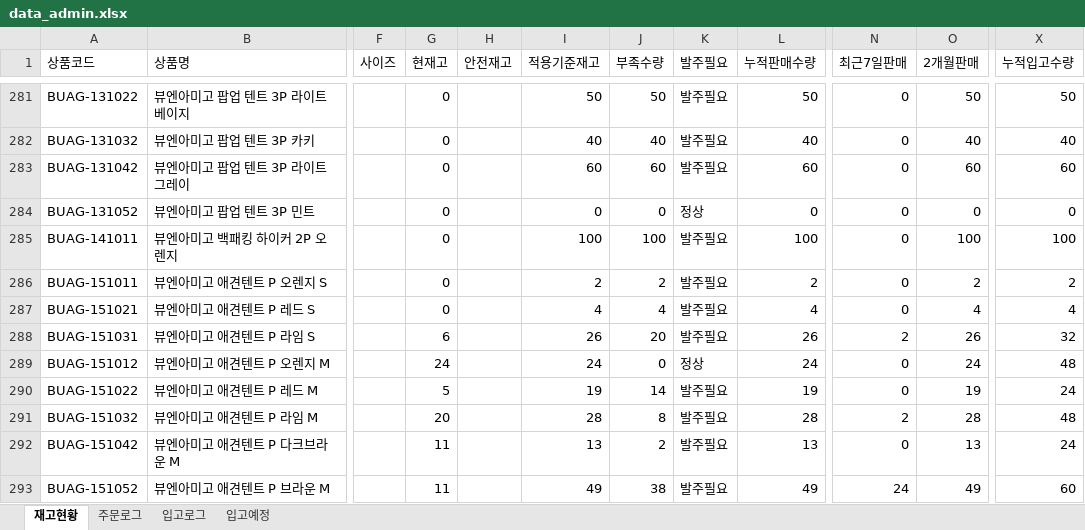
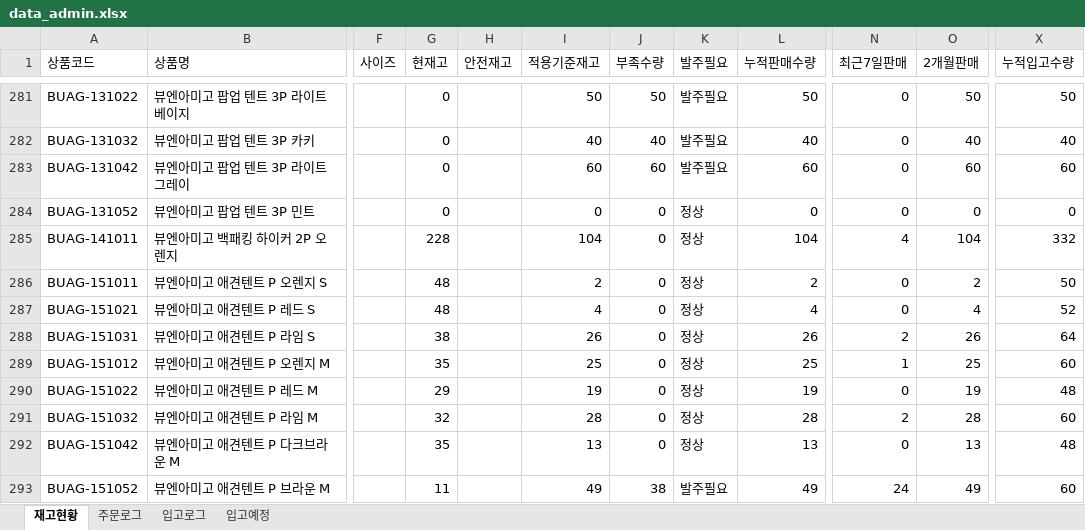
Before and after one commit to dkseotjd0112-max/Baoji-dashboard, an Excel workbook: data_admin.xlsx, sheet 재고현황, drawn as a sheet; only a part is shown, gaps mark what is left out; values as stored, in another font and other column widths than the file's, no borders; the diff covers the shown part only; the diff names each change by its address in the sheet, - before the commit and + after, or states it on an @@ line.

```diff
--- a/data_admin.xlsx (sheet 재고현황)
+++ b/data_admin.xlsx (sheet 재고현황)
-G285 (현재고): 0
+G285 (현재고): 228
-I285 (적용기준재고): 100
+I285 (적용기준재고): 104
-J285 (부족수량): 100
+J285 (부족수량): 0
-K285:K288 (발주필요): 발주필요
+K285:K288 (발주필요): 정상
-L285 (누적판매수량): 100
+L285 (누적판매수량): 104
-N285 (최근7일판매): 0
+N285 (최근7일판매): 4
-O285 (2개월판매): 100
+O285 (2개월판매): 104
-X285 (누적입고수량): 100
+X285 (누적입고수량): 332
-G286:G287 (현재고): 0
+G286:G287 (현재고): 48
-J286 (부족수량): 2
+J286 (부족수량): 0
-X286 (누적입고수량): 2
+X286 (누적입고수량): 50
-J287 (부족수량): 4
+J287 (부족수량): 0
-X287 (누적입고수량): 4
+X287 (누적입고수량): 52
-G288 (현재고): 6
+G288 (현재고): 38
-J288 (부족수량): 20
+J288 (부족수량): 0
-X288 (누적입고수량): 32
+X288 (누적입고수량): 64
-G289 (현재고): 24
+G289 (현재고): 35
-I289 (적용기준재고): 24
+I289 (적용기준재고): 25
-L289 (누적판매수량): 24
+L289 (누적판매수량): 25
-N289 (최근7일판매): 0
+N289 (최근7일판매): 1
-O289 (2개월판매): 24
+O289 (2개월판매): 25
-X289 (누적입고수량): 48
+X289 (누적입고수량): 60
-G290 (현재고): 5
+G290 (현재고): 29
-J290 (부족수량): 14
+J290 (부족수량): 0
-K290:K292 (발주필요): 발주필요
+K290:K292 (발주필요): 정상
-X290 (누적입고수량): 24
+X290 (누적입고수량): 48
-G291 (현재고): 20
+G291 (현재고): 32
-J291 (부족수량): 8
+J291 (부족수량): 0
-X291 (누적입고수량): 48
+X291 (누적입고수량): 60
-G292 (현재고): 11
+G292 (현재고): 35
-J292 (부족수량): 2
+J292 (부족수량): 0
-X292 (누적입고수량): 24
+X292 (누적입고수량): 48
```
Also changed, not shown: 226 edited cells elsewhere in this sheet, sheet 주문로그, sheet 입고로그, data_general.xlsx.
